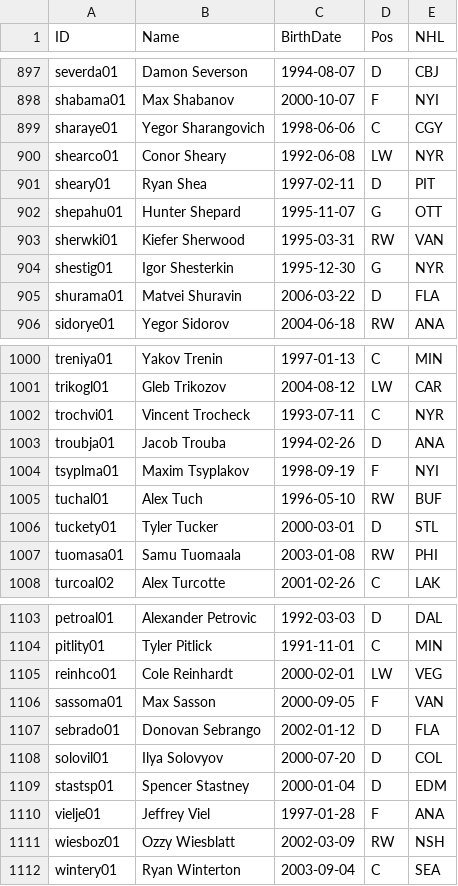
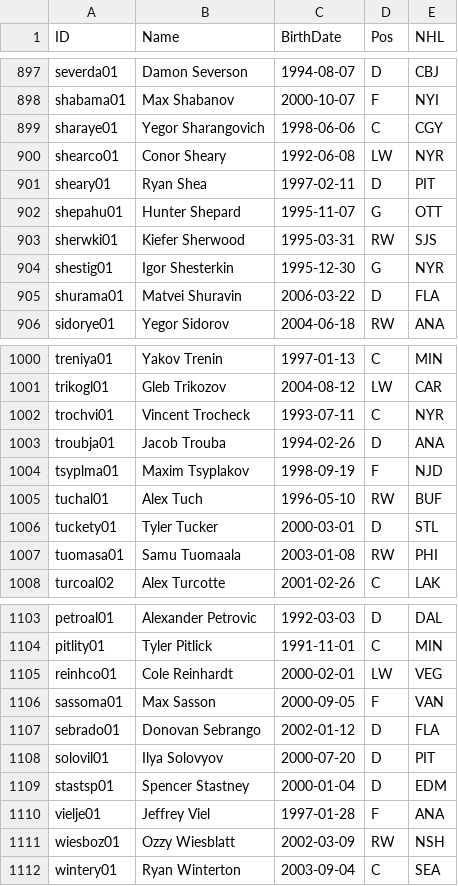
Before and after one commit to jduteau/fhl-dashboard-observable, a CSV file: src/data/player_info.csv, drawn as a sheet; only a part is shown, gaps mark what is left out; the diff covers the shown part only.

```diff
--- a/src/data/player_info.csv
+++ b/src/data/player_info.csv
@@ -902,3 +902,3 @@ sheary01,Ryan Shea,1997-02-11,D,PIT
 shepahu01,Hunter Shepard,1995-11-07,G,OTT
-sherwki01,Kiefer Sherwood,1995-03-31,RW,VAN
+sherwki01,Kiefer Sherwood,1995-03-31,RW,SJS
 shestig01,Igor Shesterkin,1995-12-30,G,NYR
@@ -1003,3 +1003,3 @@ trochvi01,Vincent Trocheck,1993-07-11,C,NYR
 troubja01,Jacob Trouba,1994-02-26,D,ANA
-tsyplma01,Maxim Tsyplakov,1998-09-19,F,NYI
+tsyplma01,Maxim Tsyplakov,1998-09-19,F,NJD
 tuchal01,Alex Tuch,1996-05-10,RW,BUF
@@ -1107,3 +1107,3 @@ sassoma01,Max Sasson,2000-09-05,F,VAN
 sebrado01,Donovan Sebrango,2002-01-12,D,FLA
-solovil01,Ilya Solovyov,2000-07-20,D,COL
+solovil01,Ilya Solovyov,2000-07-20,D,PIT
 stastsp01,Spencer Stastney,2000-01-04,D,EDM
```
Also changed, not shown: 4 added rows and 4 edited cells elsewhere in this file, src/data/player_multiple_teams.csv, src/data/stats_p18.csv.
